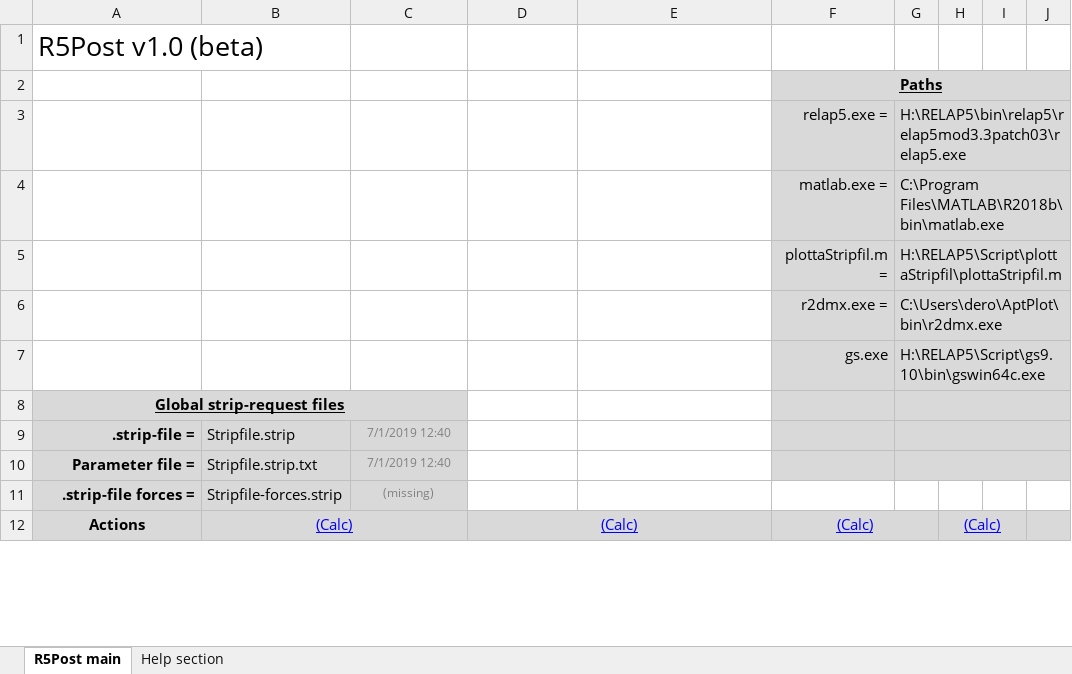
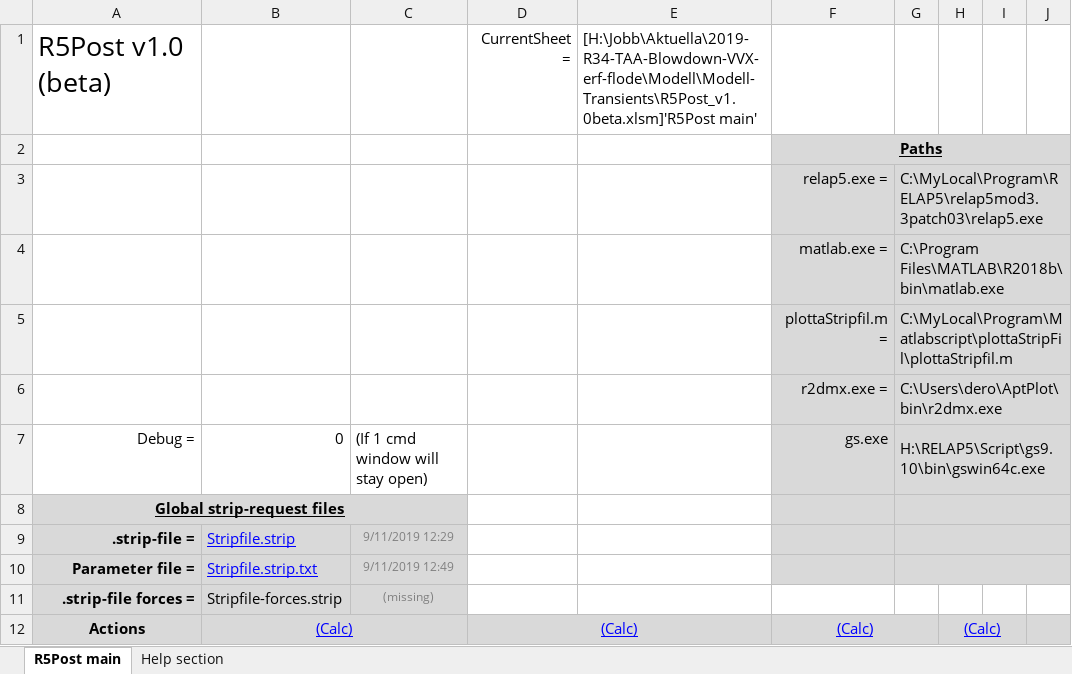
Before and after one commit to danneedebro/R5Post, an Excel workbook: R5Post_v1.0beta.xlsm, sheet R5Post main, drawn as a sheet; only a part is shown; values as stored, in another font and other column widths than the file's, no borders; charts and pictures and conditional formats not drawn; the diff covers the shown part only; the diff names each change by its address in the sheet, - before the commit and + after, or states it on an @@ line.

```diff
--- a/R5Post_v1.0beta.xlsm (sheet R5Post main)
+++ b/R5Post_v1.0beta.xlsm (sheet R5Post main)
-D1: (empty)
+D1: CurrentSheet =
-E1: (empty)
+E1: [H:\Jobb\Aktuella\2019-R34-TAA-Blowdown-VVX-erf-flode\Modell\Modell-Transients\R5Post_v1.0beta.xlsm]'R5Post main'
-G3: H:\RELAP5\bin\relap5\relap5mod3.3patch03\relap5.exe
+G3: C:\MyLocal\Program\RELAP5\relap5mod3.3patch03\relap5.exe
-G5: H:\RELAP5\Script\plottaStripfil\plottaStripfil.m
+G5: C:\MyLocal\Program\Matlabscript\plottaStripFil\plottaStripfil.m
-A7: (empty)
+A7: Debug =
-B7: (empty)
+B7: 0
-C7: (empty)
+C7: (If 1 cmd window will stay open)
@@ B9:B10 underline: off → on, text colour: black → #0000FF @@
-C9 ((If 1 cmd window will stay open)): 7/1/2019 12:40
+C9 ((If 1 cmd window will stay open)): 9/11/2019 12:29
-C10 ((If 1 cmd window will stay open)): 7/1/2019 12:40
+C10 ((If 1 cmd window will stay open)): 9/11/2019 12:49
```
Also changed, not shown: 3 added rows, 3 removed rows and 55 edited cells elsewhere in this sheet, formulas that keep their value, charts or pictures.
